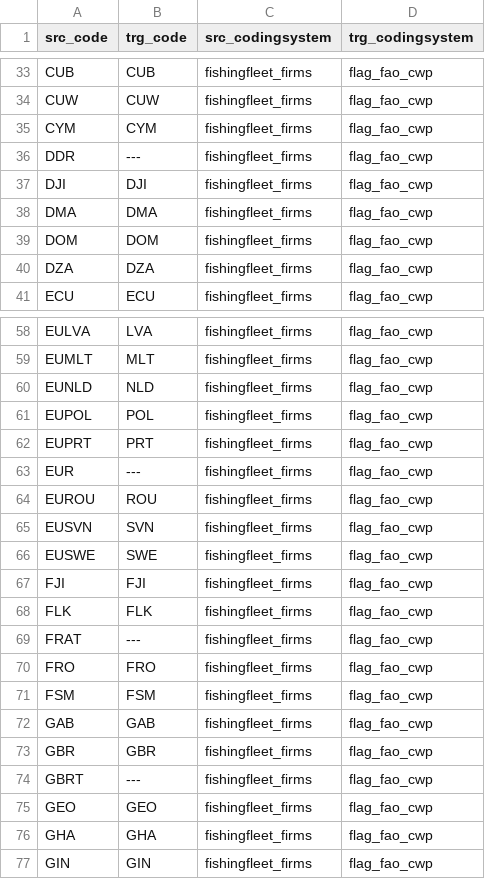
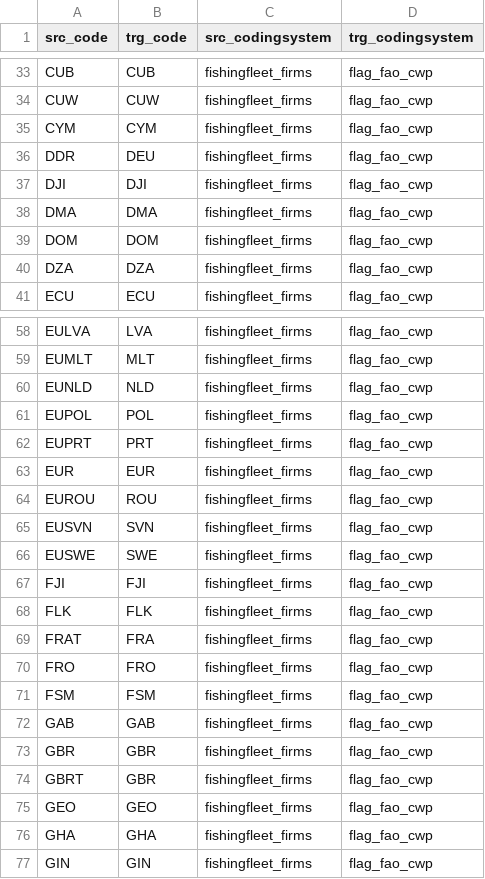
Before and after one commit to fdiwg/fdi-mappings, a CSV file: global/firms/gta/codelist_mapping_fishingfleet_firms_flag_fao_cwp.csv, drawn as a sheet; only a part is shown, gaps mark what is left out.

Commit message:
Update codelist_mapping_fishingfleet_firms_flag_fao_cwp.csv
Addition of country codes for DDR, EUR, FRAT, and GBRT GTA fleets

```diff
--- a/global/firms/gta/codelist_mapping_fishingfleet_firms_flag_fao_cwp.csv
+++ b/global/firms/gta/codelist_mapping_fishingfleet_firms_flag_fao_cwp.csv
@@ -35,3 +35,3 @@
 "CYM","CYM","fishingfleet_firms","flag_fao_cwp"
-"DDR","---","fishingfleet_firms","flag_fao_cwp"
+"DDR","DEU","fishingfleet_firms","flag_fao_cwp"
 "DJI","DJI","fishingfleet_firms","flag_fao_cwp"
@@ -62,3 +62,3 @@
 "EUPRT","PRT","fishingfleet_firms","flag_fao_cwp"
-"EUR","---","fishingfleet_firms","flag_fao_cwp"
+"EUR","EUR","fishingfleet_firms","flag_fao_cwp"
 "EUROU","ROU","fishingfleet_firms","flag_fao_cwp"
@@ -68,3 +68,3 @@
 "FLK","FLK","fishingfleet_firms","flag_fao_cwp"
-"FRAT","---","fishingfleet_firms","flag_fao_cwp"
+"FRAT","FRA","fishingfleet_firms","flag_fao_cwp"
 "FRO","FRO","fishingfleet_firms","flag_fao_cwp"
@@ -73,3 +73,3 @@
 "GBR","GBR","fishingfleet_firms","flag_fao_cwp"
-"GBRT","---","fishingfleet_firms","flag_fao_cwp"
+"GBRT","GBR","fishingfleet_firms","flag_fao_cwp"
 "GEO","GEO","fishingfleet_firms","flag_fao_cwp"
```
